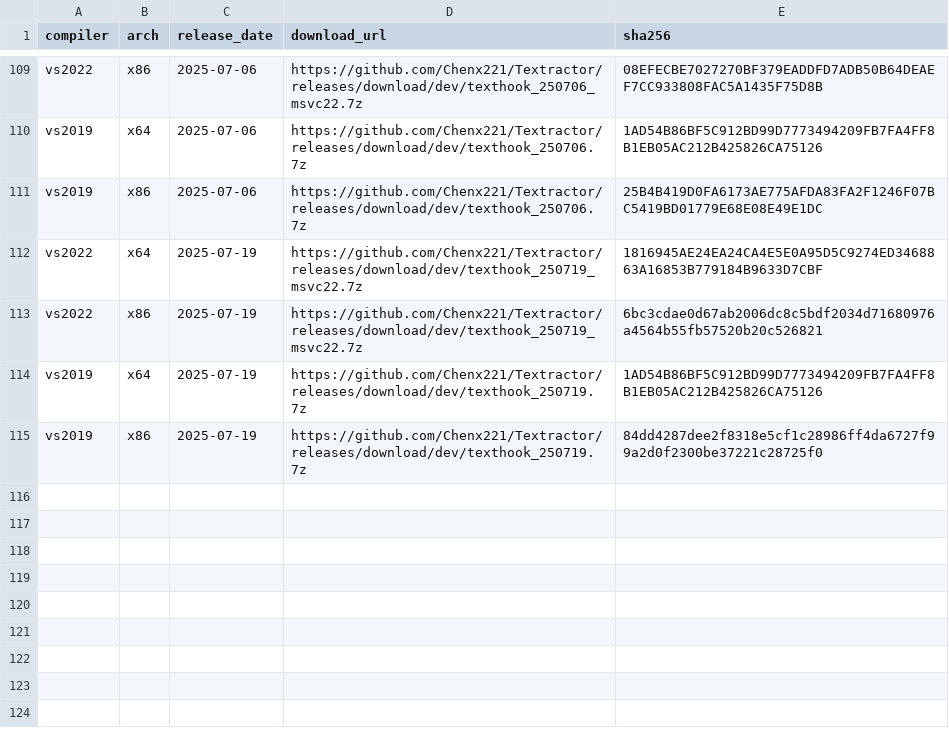
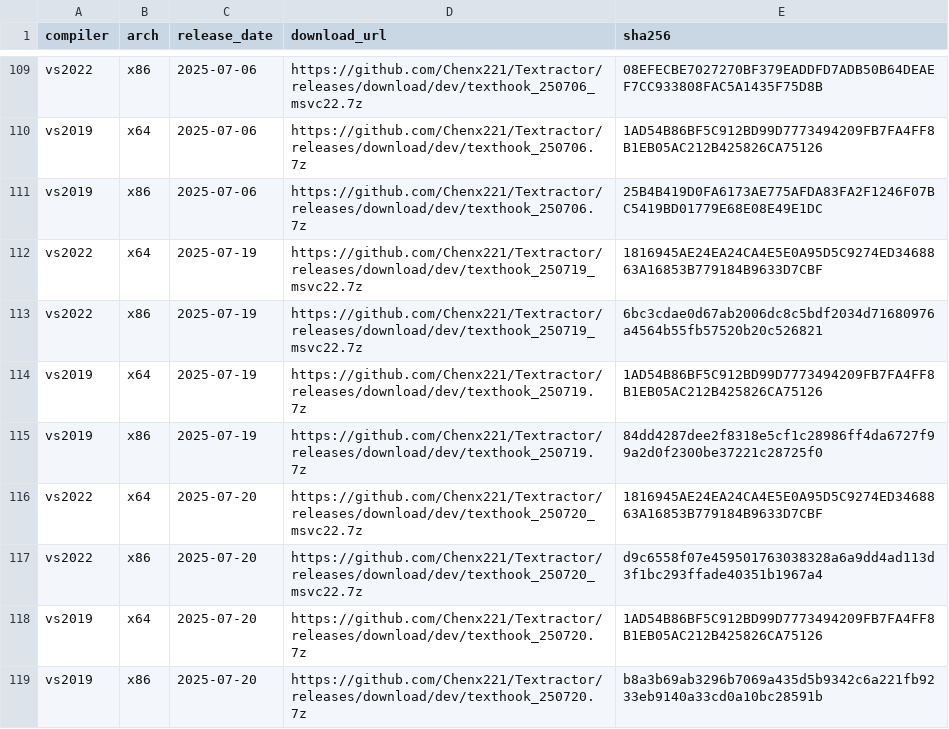
Before and after one commit to Chenx221/API2, a CSV file: data/versions.csv, drawn as a sheet; only a part is shown, gaps mark what is left out; the diff names each change by its address in the sheet, - before the commit and + after, or states it on an @@ line.

Commit message:
update

```diff
--- a/data/versions.csv
+++ b/data/versions.csv
+row 116: vs2022 | x64 | 2025-07-20 | https://github.com/Chenx221/Textractor/releases/download/dev/texthook_250720_msvc22.7z | 1816945AE24EA24CA4E5E0A95D5C9274ED3468863A16853B779184B9633D7CBF
+row 117: vs2022 | x86 | 2025-07-20 | https://github.com/Chenx221/Textractor/releases/download/dev/texthook_250720_msvc22.7z | d9c6558f07e459501763038328a6a9dd4ad113d3f1bc293ffade40351b1967a4
+row 118: vs2019 | x64 | 2025-07-20 | https://github.com/Chenx221/Textractor/releases/download/dev/texthook_250720.7z | 1AD54B86BF5C912BD99D7773494209FB7FA4FF8B1EB05AC212B425826CA75126
+row 119: vs2019 | x86 | 2025-07-20 | https://github.com/Chenx221/Textractor/releases/download/dev/texthook_250720.7z | b8a3b69ab3296b7069a435d5b9342c6a221fb9233eb9140a33cd0a10bc28591b
```
